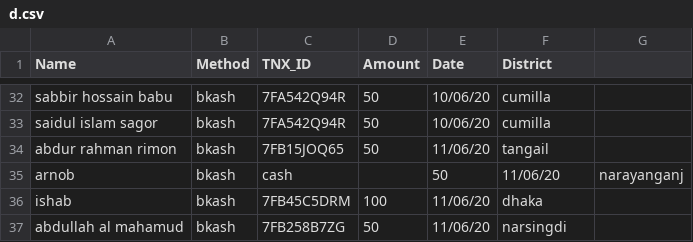
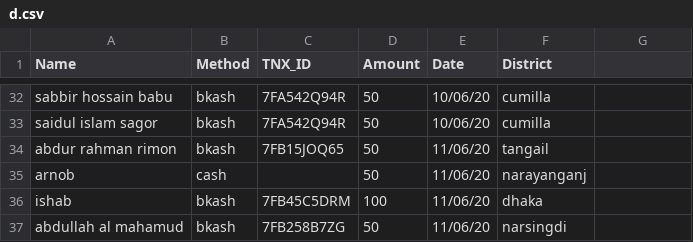
Before and after one commit to epsilonot/covid19_donation, a CSV file: d.csv, drawn as a sheet; only a part is shown, gaps mark what is left out.

Commit message:
Mistake

```diff
--- a/d.csv
+++ b/d.csv
@@ -34,3 +34,3 @@ saidul islam sagor, bkash, 7FA542Q94R, 50, 10/06/20, cumilla
 abdur rahman rimon, bkash, 7FB15JOQ65, 50, 11/06/20, tangail
-arnob, bkash, cash, , 50, 11/06/20, narayanganj
+arnob, cash, , 50, 11/06/20, narayanganj
 ishab, bkash, 7FB45C5DRM, 100, 11/06/20, dhaka
```
